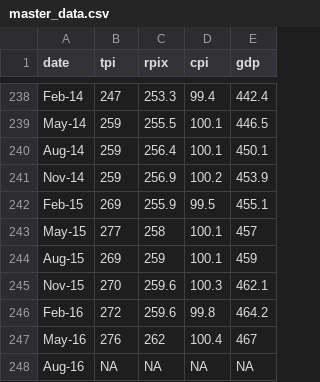
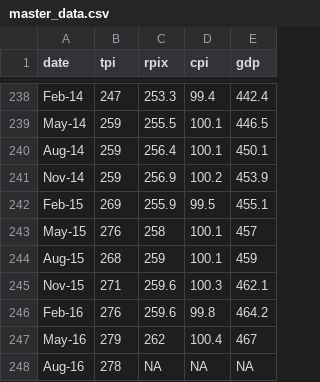
Before and after one commit to mammykins/App-forecast, a CSV file: master_data.csv, drawn as a sheet; only a part is shown, gaps mark what is left out.

```diff
--- a/master_data.csv
+++ b/master_data.csv
@@ -242,7 +242,7 @@ Nov-14,259,256.9,100.2,453.9
 Feb-15,269,255.9,99.5,455.1
-May-15,277,258,100.1,457
-Aug-15,269,259,100.1,459
-Nov-15,270,259.6,100.3,462.1
-Feb-16,272,259.6,99.8,464.2
-May-16,276,262,100.4,467
-Aug-16,NA,NA,NA,NA
+May-15,276,258,100.1,457
+Aug-15,268,259,100.1,459
+Nov-15,271,259.6,100.3,462.1
+Feb-16,276,259.6,99.8,464.2
+May-16,279,262,100.4,467
+Aug-16,278,NA,NA,NA
```
Also changed, not shown: 2 other files.
